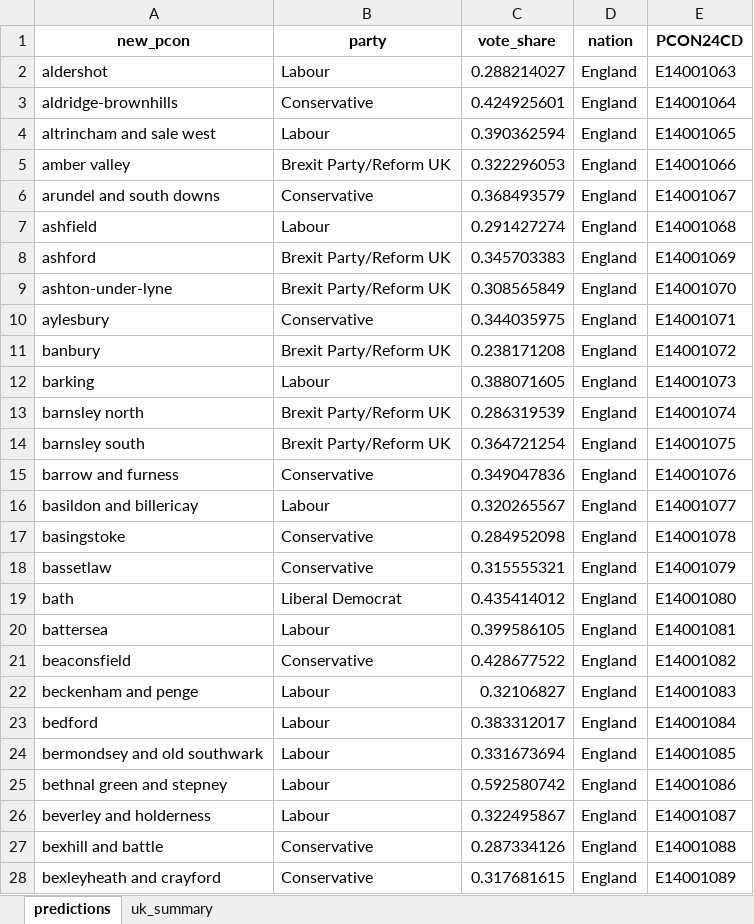
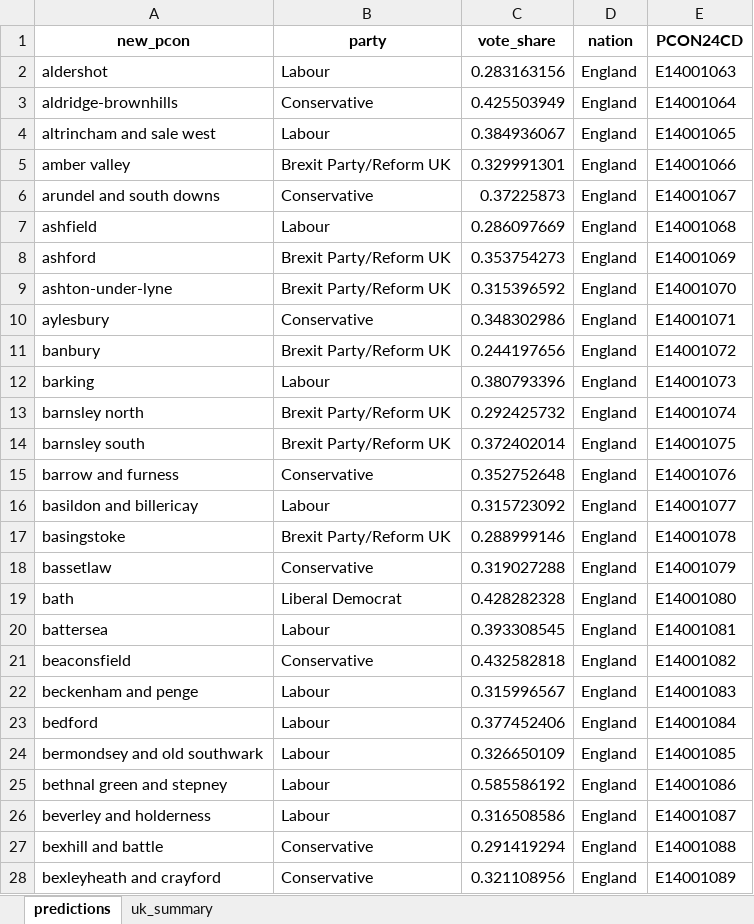
Before and after one commit to natay55/General-Election-Forecaster---Current-Voter-Trends, an Excel workbook: frontend/data/uk_election_predictions.xlsx, sheet predictions, drawn as a sheet; only a part is shown; values as stored, in another font and other column widths than the file's, no borders; the diff covers the shown part only; the diff names each change by its address in the sheet, - before the commit and + after, or states it on an @@ line.

Commit message:
new predictions

```diff
--- a/frontend/data/uk_election_predictions.xlsx (sheet predictions)
+++ b/frontend/data/uk_election_predictions.xlsx (sheet predictions)
-C2 (vote_share): 0.288214027
+C2 (vote_share): 0.283163156
-C3 (vote_share): 0.424925601
+C3 (vote_share): 0.425503949
-C4 (vote_share): 0.390362594
+C4 (vote_share): 0.384936067
-C5 (vote_share): 0.322296053
+C5 (vote_share): 0.329991301
-C6 (vote_share): 0.368493579
+C6 (vote_share): 0.37225873
-C7 (vote_share): 0.291427274
+C7 (vote_share): 0.286097669
-C8 (vote_share): 0.345703383
+C8 (vote_share): 0.353754273
-C9 (vote_share): 0.308565849
+C9 (vote_share): 0.315396592
-C10 (vote_share): 0.344035975
+C10 (vote_share): 0.348302986
-C11 (vote_share): 0.238171208
+C11 (vote_share): 0.244197656
-C12 (vote_share): 0.388071605
+C12 (vote_share): 0.380793396
-C13 (vote_share): 0.286319539
+C13 (vote_share): 0.292425732
-C14 (vote_share): 0.364721254
+C14 (vote_share): 0.372402014
-C15 (vote_share): 0.349047836
+C15 (vote_share): 0.352752648
-C16 (vote_share): 0.320265567
+C16 (vote_share): 0.315723092
-B17 (party): Conservative
+B17 (party): Brexit Party/Reform UK
-C17 (vote_share): 0.284952098
+C17 (vote_share): 0.288999146
-C18 (vote_share): 0.315555321
+C18 (vote_share): 0.319027288
-C19 (vote_share): 0.435414012
+C19 (vote_share): 0.428282328
-C20 (vote_share): 0.399586105
+C20 (vote_share): 0.393308545
-C21 (vote_share): 0.428677522
+C21 (vote_share): 0.432582818
-C22 (vote_share): 0.32106827
+C22 (vote_share): 0.315996567
-C23 (vote_share): 0.383312017
+C23 (vote_share): 0.377452406
-C24 (vote_share): 0.331673694
+C24 (vote_share): 0.326650109
-C25 (vote_share): 0.592580742
+C25 (vote_share): 0.585586192
-C26 (vote_share): 0.322495867
+C26 (vote_share): 0.316508586
-C27 (vote_share): 0.287334126
+C27 (vote_share): 0.291419294
-C28 (vote_share): 0.317681615
+C28 (vote_share): 0.321108956
```
Also changed, not shown: 588 edited cells elsewhere in this sheet, sheet uk_summary, 7 other files.
